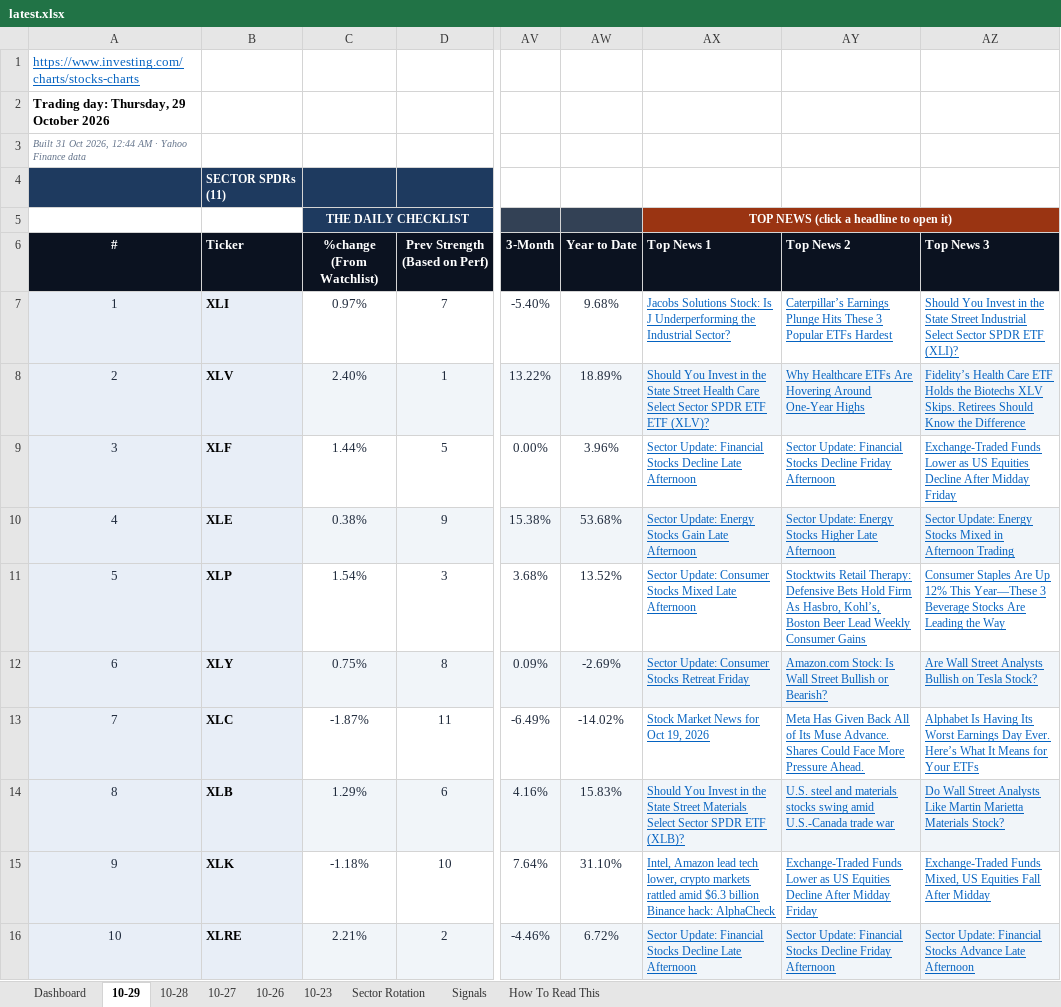
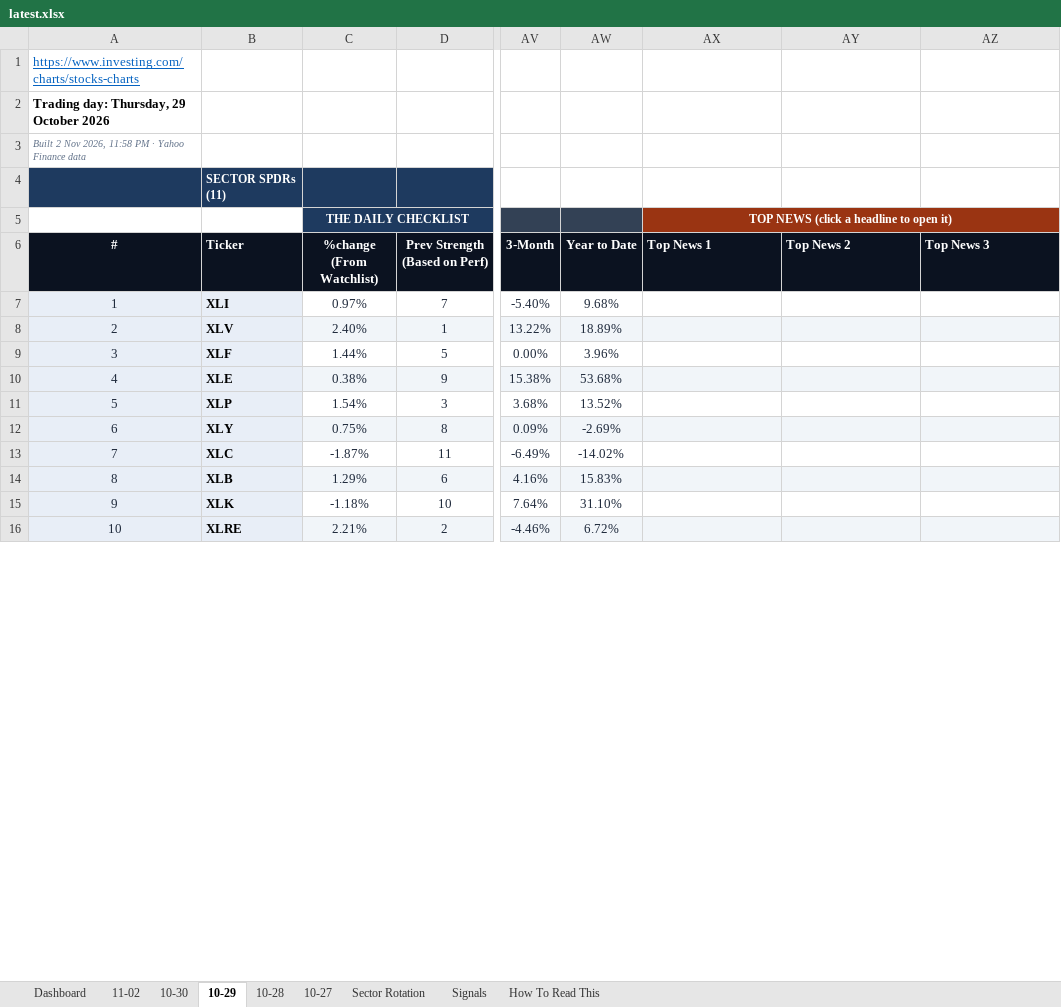
Before and after one commit to GeoWizard4645/Stock-Analysis-for-my-Grandpa, an Excel workbook: docs/data/latest.xlsx, sheet 10-29, drawn as a sheet; only a part is shown, gaps mark what is left out; values as stored, in another font and other column widths than the file's, no borders; conditional formats not drawn; the diff covers the shown part only; the diff names each change by its address in the sheet, - before the commit and + after, or states it on an @@ line.

```diff
--- a/docs/data/latest.xlsx (sheet 10-29)
+++ b/docs/data/latest.xlsx (sheet 10-29)
-sheet tab: 10-26
-sheet tab: 10-23
+sheet tab: 11-02
+sheet tab: 10-30
-A3 (#): Built 31 Oct 2026, 12:44 AM · Yahoo…
+A3 (#): Built 2 Nov 2026, 11:58 PM · Yahoo…
-AX7 (Top News 1): Jacobs Solutions Stock: Is J Underperforming the Industrial Sector?
+AX7 (Top News 1): (empty)
-AY7 (Top News 2): Caterpillar’s Earnings Plunge Hits These 3 Popular ETFs Hardest
+AY7 (Top News 2): (empty)
-AZ7 (Top News 3): Should You Invest in the State Street Industrial Select Sector SPDR ETF (XLI)?
+AZ7 (Top News 3): (empty)
-AX8 (Top News 1): Should You Invest in the State Street Health Care Select Sector SPDR ETF ETF (XLV)?
+AX8 (Top News 1): (empty)
-AY8 (Top News 2): Why Healthcare ETFs Are Hovering Around One-Year Highs
+AY8 (Top News 2): (empty)
-AZ8 (Top News 3): Fidelity’s Health Care ETF Holds the Biotechs XLV Skips. Retirees Should Know the Difference
+AZ8 (Top News 3): (empty)
-AX9 (Top News 1): Sector Update: Financial Stocks Decline Late Afternoon
+AX9 (Top News 1): (empty)
-AY9 (Top News 2): Sector Update: Financial Stocks Decline Friday Afternoon
+AY9 (Top News 2): (empty)
-AZ9 (Top News 3): Exchange-Traded Funds Lower as US Equities Decline After Midday Friday
+AZ9 (Top News 3): (empty)
-AX10 (Top News 1): Sector Update: Energy Stocks Gain Late Afternoon
+AX10 (Top News 1): (empty)
-AY10 (Top News 2): Sector Update: Energy Stocks Higher Late Afternoon
+AY10 (Top News 2): (empty)
-AZ10 (Top News 3): Sector Update: Energy Stocks Mixed in Afternoon Trading
+AZ10 (Top News 3): (empty)
-AX11 (Top News 1): Sector Update: Consumer Stocks Mixed Late Afternoon
+AX11 (Top News 1): (empty)
-AY11 (Top News 2): Stocktwits Retail Therapy: Defensive Bets Hold Firm As Hasbro, Kohl’s, Boston Beer Lead Weekly Consumer Gains
+AY11 (Top News 2): (empty)
-AZ11 (Top News 3): Consumer Staples Are Up 12% This Year—These 3 Beverage Stocks Are Leading the Way
+AZ11 (Top News 3): (empty)
-AX12 (Top News 1): Sector Update: Consumer Stocks Retreat Friday
+AX12 (Top News 1): (empty)
-AY12 (Top News 2): Amazon.com Stock: Is Wall Street Bullish or Bearish?
+AY12 (Top News 2): (empty)
-AZ12 (Top News 3): Are Wall Street Analysts Bullish on Tesla Stock?
+AZ12 (Top News 3): (empty)
-AX13 (Top News 1): Stock Market News for Oct 19, 2026
+AX13 (Top News 1): (empty)
-AY13 (Top News 2): Meta Has Given Back All of Its Muse Advance. Shares Could Face More Pressure Ahead.
+AY13 (Top News 2): (empty)
-AZ13 (Top News 3): Alphabet Is Having Its Worst Earnings Day Ever. Here’s What It Means for Your ETFs
+AZ13 (Top News 3): (empty)
-AX14 (Top News 1): Should You Invest in the State Street Materials Select Sector SPDR ETF (XLB)?
+AX14 (Top News 1): (empty)
-AY14 (Top News 2): U.S. steel and materials stocks swing amid U.S.-Canada trade war
+AY14 (Top News 2): (empty)
-AZ14 (Top News 3): Do Wall Street Analysts Like Martin Marietta Materials Stock?
+AZ14 (Top News 3): (empty)
-AX15 (Top News 1): Intel, Amazon lead tech lower, crypto markets rattled amid $6.3 billion Binance hack: AlphaCheck
+AX15 (Top News 1): (empty)
-AY15 (Top News 2): Exchange-Traded Funds Lower as US Equities Decline After Midday Friday
+AY15 (Top News 2): (empty)
-AZ15 (Top News 3): Exchange-Traded Funds Mixed, US Equities Fall After Midday
+AZ15 (Top News 3): (empty)
-AX16 (Top News 1): Sector Update: Financial Stocks Decline Late Afternoon
+AX16 (Top News 1): (empty)
-AY16 (Top News 2): Sector Update: Financial Stocks Decline Friday Afternoon
+AY16 (Top News 2): (empty)
-AZ16 (Top News 3): Sector Update: Financial Stocks Advance Late Afternoon
+AZ16 (Top News 3): (empty)
```
Also changed, not shown: 90 edited cells elsewhere in this sheet, sheet Dashboard, sheet Signals, sheet Sector Rotation, sheet 10-28, sheet 10-27, 1 other file.
